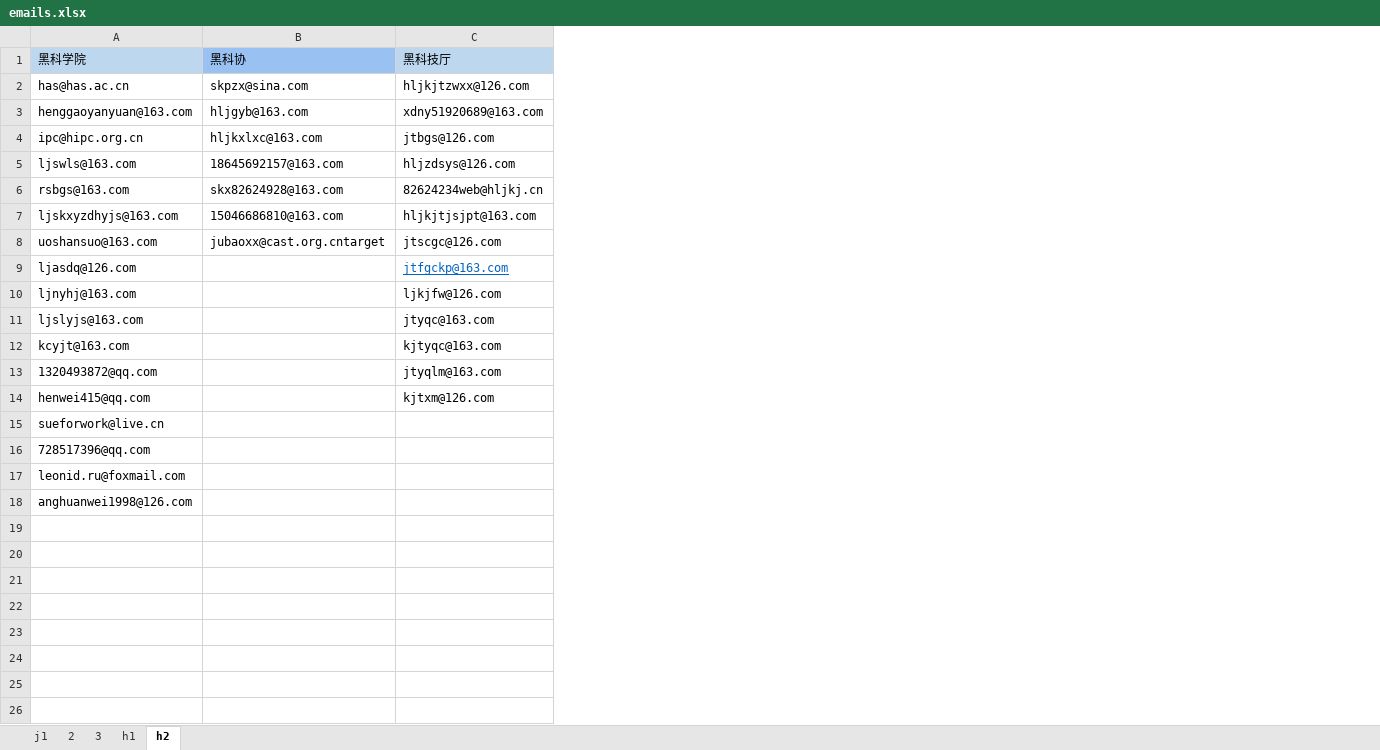
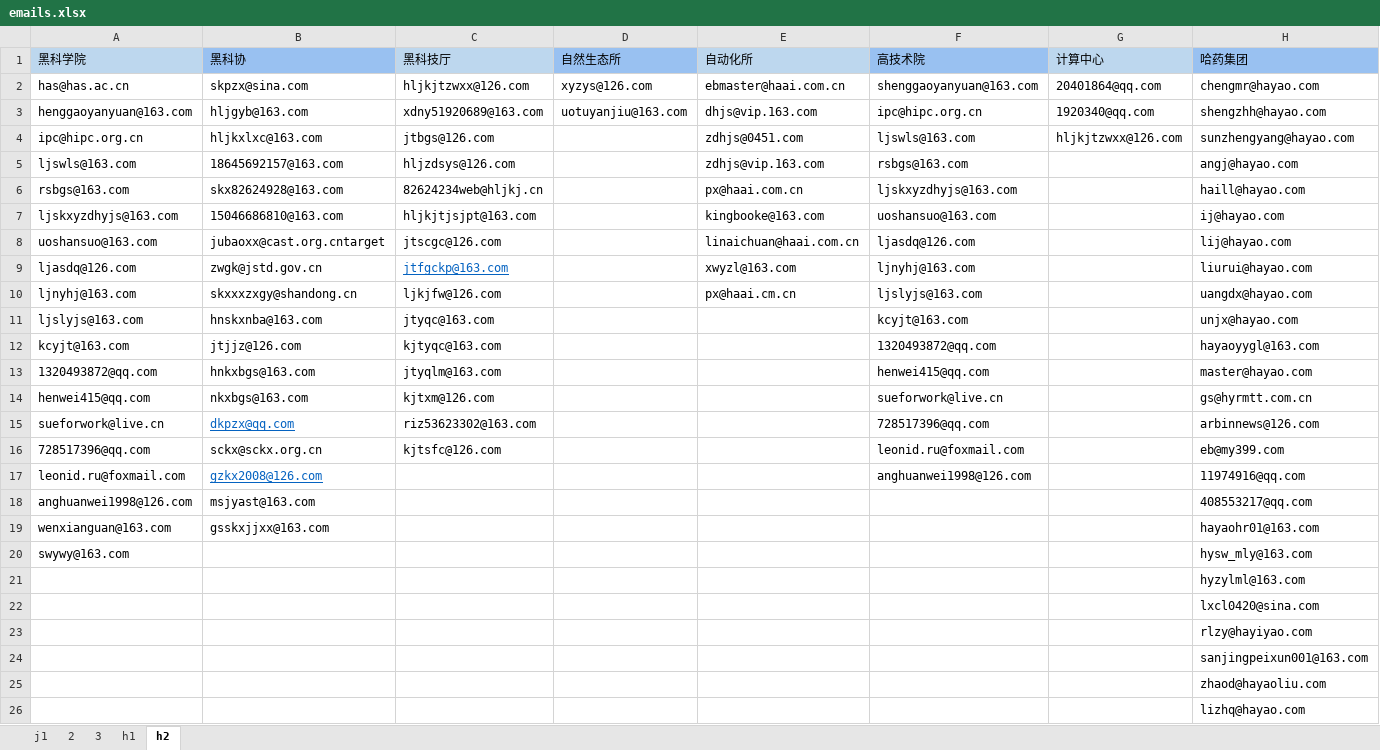
Before and after one commit to MrFIFA2016/emails, an Excel workbook: emails.xlsx, sheet h2, drawn as a sheet; values as stored, in another font and other column widths than the file's, no borders; the diff names each change by its address in the sheet, - before the commit and + after, or states it on an @@ line.

```diff
--- a/emails.xlsx (sheet h2)
+++ b/emails.xlsx (sheet h2)
+column D (自然生态所), rows 2-3: xyzys@126.com | uotuyanjiu@163.com
+column E (自动化所), rows 2-10: ebmaster@haai.com.cn | dhjs@vip.163.com | zdhjs@0451.com | zdhjs@vip.163.com | px@haai.com.cn | kingbooke@163.com | linaichuan@haai.com.cn | xwyzl@163.com | px@haai.cm.cn
+column F (高技术院), rows 2-17: shenggaoyanyuan@163.com | ipc@hipc.org.cn | ljswls@163.com | rsbgs@163.com | ljskxyzdhyjs@163.com | uoshansuo@163.com | ljasdq@126.com | ljnyhj@163.com | ljslyjs@163.com | kcyjt@163.com | 1320493872@qq.com | henwei415@qq.com | sueforwork@live.cn | 728517396@qq.com | leonid.ru@foxmail.com | anghuanwei1998@126.com
+column G (计算中心), rows 2-4: 20401864@qq.com | 1920340@qq.com | hljkjtzwxx@126.com
+column H (哈药集团), rows 2-18: chengmr@hayao.com | shengzhh@hayao.com | sunzhengyang@hayao.com | angj@hayao.com | haill@hayao.com | ij@hayao.com | lij@hayao.com | liurui@hayao.com | uangdx@hayao.com | unjx@hayao.com | hayaoyygl@163.com | master@hayao.com | gs@hyrmtt.com.cn | arbinnews@126.com | eb@my399.com | 11974916@qq.com | 408553217@qq.com
-B9 (黑科协): (empty)
+B9 (黑科协): zwgk@jstd.gov.cn
-B10 (黑科协): (empty)
+B10 (黑科协): skxxxzxgy@shandong.cn
-B11 (黑科协): (empty)
+B11 (黑科协): hnskxnba@163.com
-B12 (黑科协): (empty)
+B12 (黑科协): jtjjz@126.com
-B13 (黑科协): (empty)
+B13 (黑科协): hnkxbgs@163.com
-B14 (黑科协): (empty)
+B14 (黑科协): nkxbgs@163.com
-B15 (黑科协): (empty)
+B15 (黑科协): dkpzx@qq.com
-C15 (黑科技厅): (empty)
+C15 (黑科技厅): riz53623302@163.com
-B16 (黑科协): (empty)
+B16 (黑科协): sckx@sckx.org.cn
-C16 (黑科技厅): (empty)
+C16 (黑科技厅): kjtsfc@126.com
-B17 (黑科协): (empty)
+B17 (黑科协): gzkx2008@126.com
-B18 (黑科协): (empty)
+B18 (黑科协): msjyast@163.com
+row 19: wenxianguan@163.com | gsskxjjxx@163.com |  |  |  |  |  | hayaohr01@163.com
+row 20: swywy@163.com |  |  |  |  |  |  | hysw_mly@163.com
+row 21:  |  |  |  |  |  |  | hyzylml@163.com
+row 22:  |  |  |  |  |  |  | lxcl0420@sina.com
+row 23:  |  |  |  |  |  |  | rlzy@hayiyao.com
+row 24:  |  |  |  |  |  |  | sanjingpeixun001@163.com
+row 25:  |  |  |  |  |  |  | zhaod@hayaoliu.com
+row 26:  |  |  |  |  |  |  | lizhq@hayao.com
```
